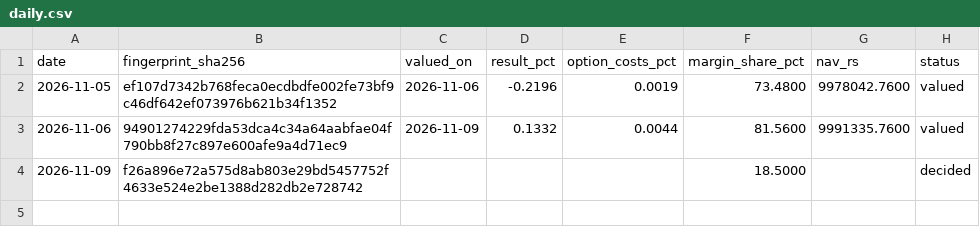
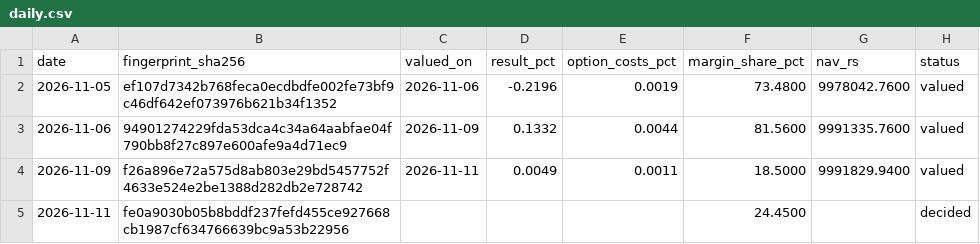
Before and after one commit to rohita2864/nifty-options-forward, a CSV file: records/daily.csv, drawn as a sheet.

Commit message:
records 2026-11-11

```diff
--- a/records/daily.csv
+++ b/records/daily.csv
@@ -3,2 +3,3 @@ date,fingerprint_sha256,valued_on,result_pct,option_costs_pct,margin_share_pct,n
 2026-11-06,94901274229fda53dca4c34a64aabfae04f790bb8f27c897e600afe9a4d71ec9,2026-11-09,0.1332,0.0044,81.5600,9991335.7600,valued
-2026-11-09,f26a896e72a575d8ab803e29bd5457752f4633e524e2be1388d282db2e728742,,,,18.5000,,decided
+2026-11-09,f26a896e72a575d8ab803e29bd5457752f4633e524e2be1388d282db2e728742,2026-11-11,0.0049,0.0011,18.5000,9991829.9400,valued
+2026-11-11,fe0a9030b05b8bddf237fefd455ce927668cb1987cf634766639bc9a53b22956,,,,24.4500,,decided
```
Also changed, not shown: 2 other files.
